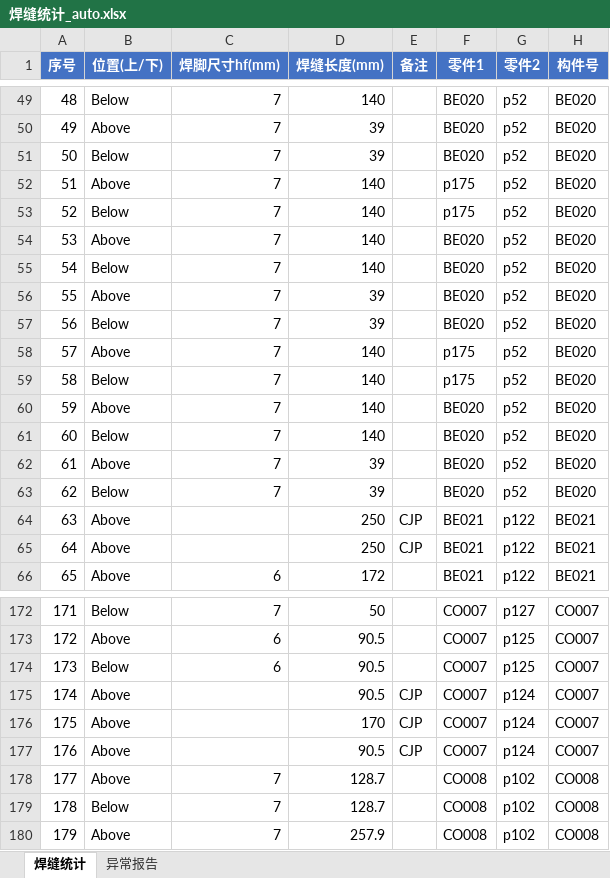
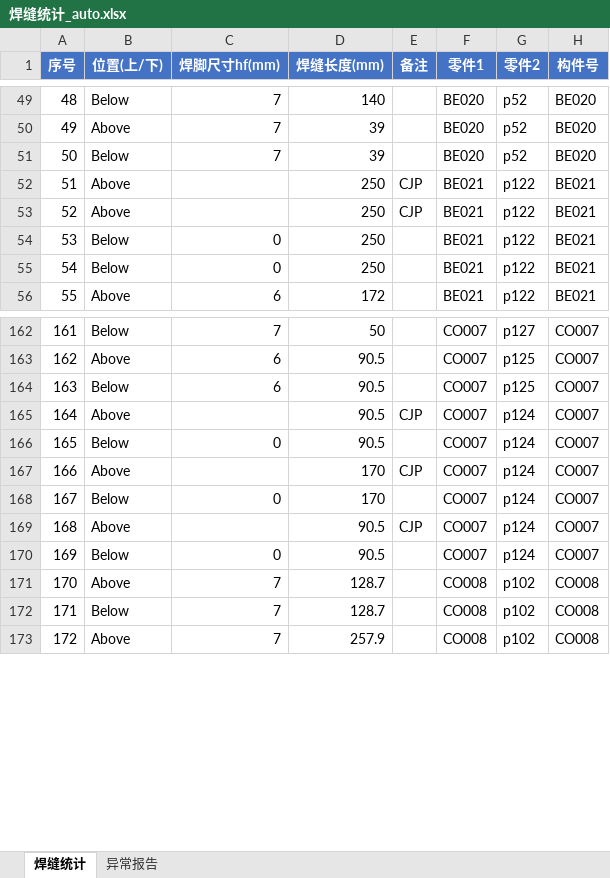
Before and after one commit to superweb12138/dxf-weld-extractor, an Excel workbook: 焊缝统计_auto.xlsx, sheet 焊缝统计, drawn as a sheet; only a part is shown, gaps mark what is left out; values as stored, in another font and other column widths than the file's, no borders; removed rows and columns are numbered as before the commit, all else as after; the diff covers the shown part only; the diff names each change by its address in the sheet, - before the commit and + after, or states it on an @@ line.

```diff
--- a/焊缝统计_auto.xlsx (sheet 焊缝统计)
+++ b/焊缝统计_auto.xlsx (sheet 焊缝统计)
-row 52: 51 | Above | 7 | 140 |  | p175 | p52 | BE020
-row 53: 52 | Below | 7 | 140 |  | p175 | p52 | BE020
-row 54: 53 | Above | 7 | 140 |  | BE020 | p52 | BE020
-row 55: 54 | Below | 7 | 140 |  | BE020 | p52 | BE020
-row 56: 55 | Above | 7 | 39 |  | BE020 | p52 | BE020
-row 57: 56 | Below | 7 | 39 |  | BE020 | p52 | BE020
-row 58: 57 | Above | 7 | 140 |  | p175 | p52 | BE020
-row 59: 58 | Below | 7 | 140 |  | p175 | p52 | BE020
-row 60: 59 | Above | 7 | 140 |  | BE020 | p52 | BE020
-row 61: 60 | Below | 7 | 140 |  | BE020 | p52 | BE020
-row 62: 61 | Above | 7 | 39 |  | BE020 | p52 | BE020
-row 63: 62 | Below | 7 | 39 |  | BE020 | p52 | BE020
@@ column A (序号) renumbered from row 52 down @@
+row 54: 53 | Below | 0 | 250 |  | BE021 | p122 | BE021
+row 55: 54 | Below | 0 | 250 |  | BE021 | p122 | BE021
+row 166: 165 | Below | 0 | 90.5 |  | CO007 | p124 | CO007
+row 168: 167 | Below | 0 | 170 |  | CO007 | p124 | CO007
+row 170: 169 | Below | 0 | 90.5 |  | CO007 | p124 | CO007
```
Also changed, not shown: 3 added rows elsewhere in this sheet, 2 other files.
